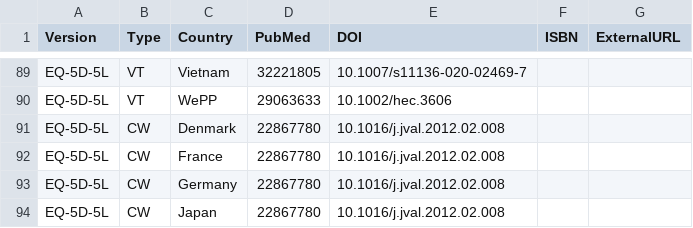
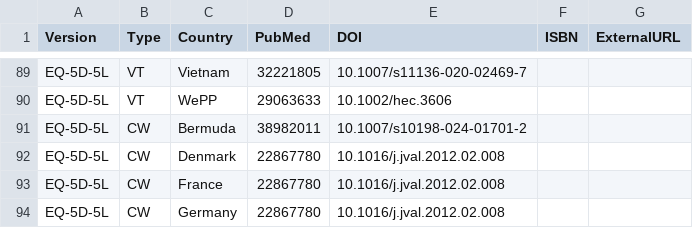
Before and after one commit to fragla/eq5d, a CSV file: data-raw/references.csv, drawn as a sheet; only a part is shown, gaps mark what is left out; the shorter side is filled out with more unchanged rows; the diff names each change by its address in the sheet, - before the commit and + after, or states it on an @@ line.

Commit message:
Bermuda 5L to 3L value set added.

```diff
--- a/data-raw/references.csv
+++ b/data-raw/references.csv
+row 91: EQ-5D-5L | CW | Bermuda | 38982011 | 10.1007/s10198-024-01701-2
```
Also changed, not shown: 7 other files.
